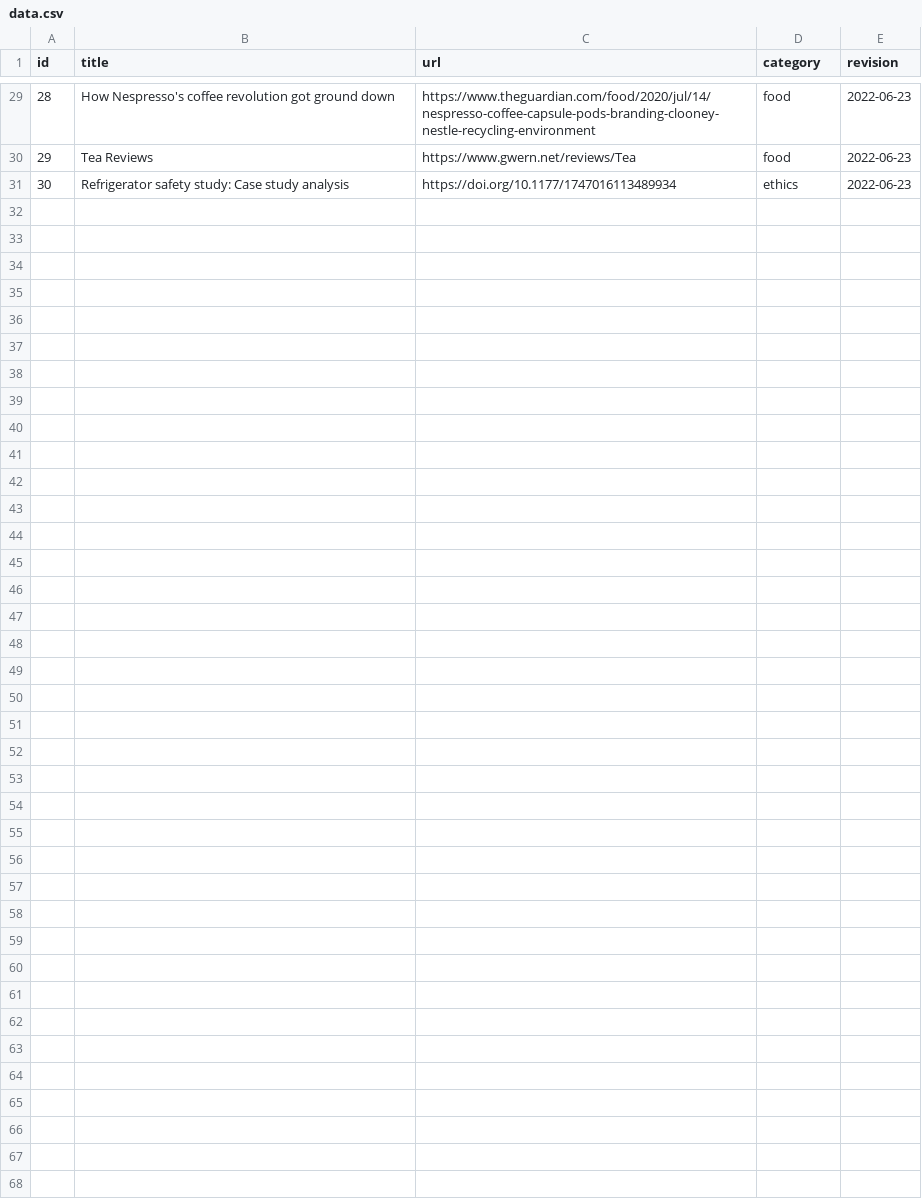
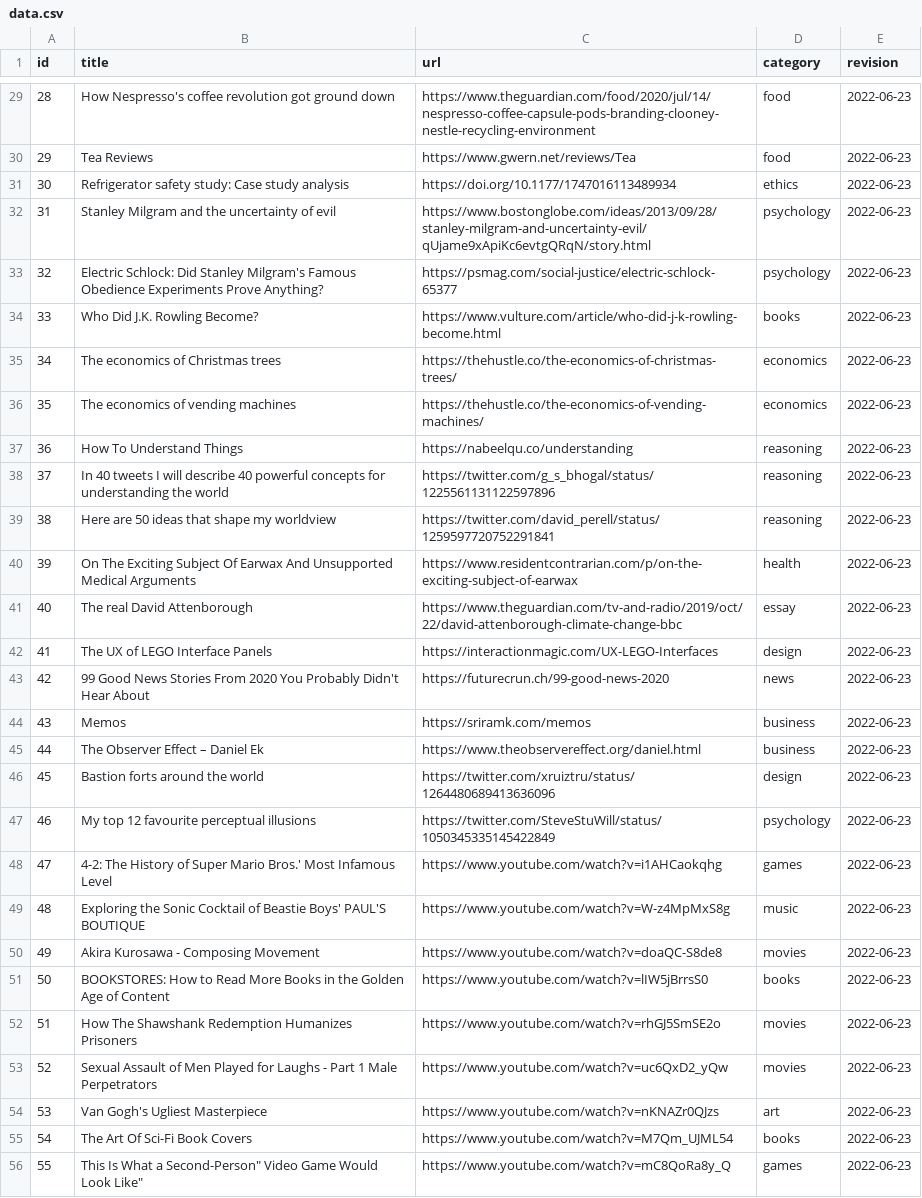
Before and after one commit to erikgahner/links, a CSV file: data.csv, drawn as a sheet; only a part is shown, gaps mark what is left out; the diff covers the shown part only; the diff names each change by its address in the sheet, - before the commit and + after, or states it on an @@ line.

```diff
--- a/data.csv
+++ b/data.csv
+row 32: 31 | Stanley Milgram and the uncertainty of evil | https://www.bostonglobe.com/ideas/2013/09/28/stanley-milgram-and-uncertainty-evil/qUjame9xApiKc6evtgQRqN/story.html | psychology | 2022-06-23
+row 33: 32 | Electric Schlock: Did Stanley Milgram's Famous Obedience Experiments Prove Anything? | https://psmag.com/social-justice/electric-schlock-65377 | psychology | 2022-06-23
+row 34: 33 | Who Did J.K. Rowling Become? | https://www.vulture.com/article/who-did-j-k-rowling-become.html | books | 2022-06-23
+row 35: 34 | The economics of Christmas trees | https://thehustle.co/the-economics-of-christmas-trees/ | economics | 2022-06-23
+row 36: 35 | The economics of vending machines | https://thehustle.co/the-economics-of-vending-machines/ | economics | 2022-06-23
+row 37: 36 | How To Understand Things | https://nabeelqu.co/understanding | reasoning | 2022-06-23
+row 38: 37 | In 40 tweets I will describe 40 powerful concepts for understanding the world | https://twitter.com/g_s_bhogal/status/1225561131122597896 | reasoning | 2022-06-23
+row 39: 38 | Here are 50 ideas that shape my worldview | https://twitter.com/david_perell/status/1259597720752291841 | reasoning | 2022-06-23
+row 40: 39 | On The Exciting Subject Of Earwax And Unsupported Medical Arguments | https://www.residentcontrarian.com/p/on-the-exciting-subject-of-earwax | health | 2022-06-23
+row 41: 40 | The real David Attenborough | https://www.theguardian.com/tv-and-radio/2019/oct/22/david-attenborough-climate-change-bbc | essay | 2022-06-23
+row 42: 41 | The UX of LEGO Interface Panels | https://interactionmagic.com/UX-LEGO-Interfaces | design | 2022-06-23
+row 43: 42 | 99 Good News Stories From 2020 You Probably Didn't Hear About | https://futurecrun.ch/99-good-news-2020 | news | 2022-06-23
+row 44: 43 | Memos | https://sriramk.com/memos | business | 2022-06-23
+row 45: 44 | The Observer Effect – Daniel Ek | https://www.theobservereffect.org/daniel.html | business | 2022-06-23
+row 46: 45 | Bastion forts around the world | https://twitter.com/xruiztru/status/1264480689413636096 | design | 2022-06-23
+row 47: 46 | My top 12 favourite perceptual illusions | https://twitter.com/SteveStuWill/status/1050345335145422849 | psychology | 2022-06-23
+row 48: 47 | 4-2: The History of Super Mario Bros.' Most Infamous Level | https://www.youtube.com/watch?v=i1AHCaokqhg | games | 2022-06-23
+row 49: 48 | Exploring the Sonic Cocktail of Beastie Boys' PAUL'S BOUTIQUE | https://www.youtube.com/watch?v=W-z4MpMxS8g | music | 2022-06-23
+row 50: 49 | Akira Kurosawa - Composing Movement | https://www.youtube.com/watch?v=doaQC-S8de8 | movies | 2022-06-23
+row 51: 50 | BOOKSTORES: How to Read More Books in the Golden Age of Content | https://www.youtube.com/watch?v=lIW5jBrrsS0 | books | 2022-06-23
+row 52: 51 | How The Shawshank Redemption Humanizes Prisoners | https://www.youtube.com/watch?v=rhGJ5SmSE2o | movies | 2022-06-23
+row 53: 52 | Sexual Assault of Men Played for Laughs - Part 1 Male Perpetrators | https://www.youtube.com/watch?v=uc6QxD2_yQw | movies | 2022-06-23
+row 54: 53 | Van Gogh's Ugliest Masterpiece | https://www.youtube.com/watch?v=nKNAZr0QJzs | art | 2022-06-23
+row 55: 54 | The Art Of Sci-Fi Book Covers | https://www.youtube.com/watch?v=M7Qm_UJML54 | books | 2022-06-23
+row 56: 55 | This Is What a Second-Person" Video Game Would Look Like" | https://www.youtube.com/watch?v=mC8QoRa8y_Q | games | 2022-06-23
```
Also changed, not shown: 1 edited cell elsewhere in this file, 2 other files.
